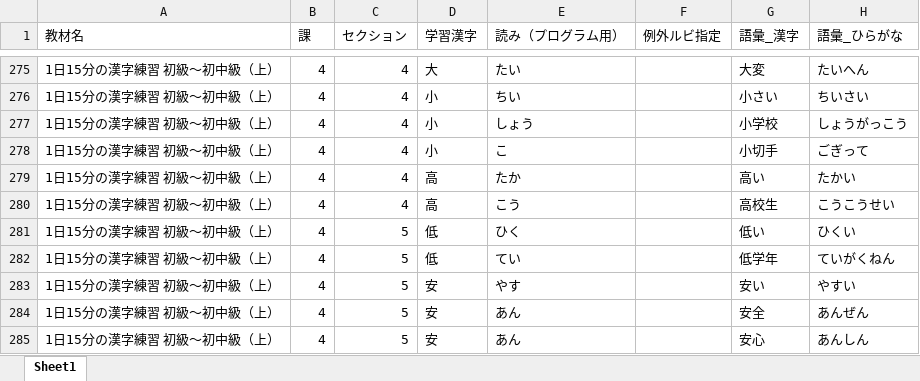
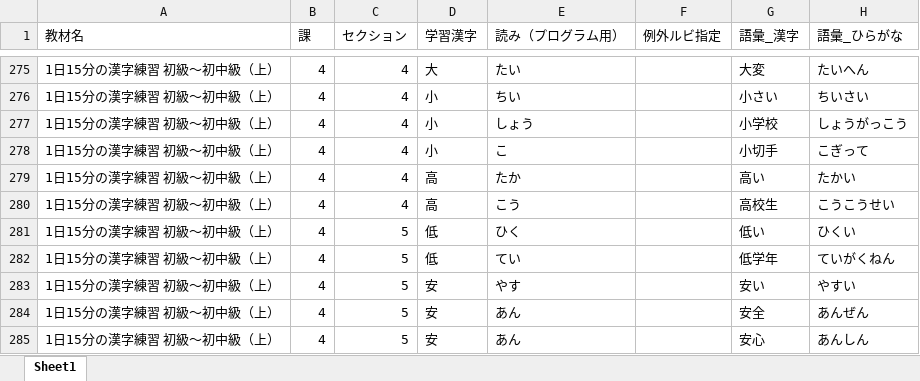
Before and after one commit to ioixi/kanji_drill, an Excel workbook: kanji.xlsx, sheet Sheet1, drawn as a sheet; only a part is shown, gaps mark what is left out; values as stored, in another font and other column widths than the file's, no borders; the diff names each change by its address in the sheet, - before the commit and + after, or states it on an @@ line.

Commit message:
Add files via upload

```diff
--- a/kanji.xlsx (sheet Sheet1)
+++ b/kanji.xlsx (sheet Sheet1)
-H278 (語彙_ひらがな): ごぎって
+H278 (語彙_ひらがな): こぎって
```
